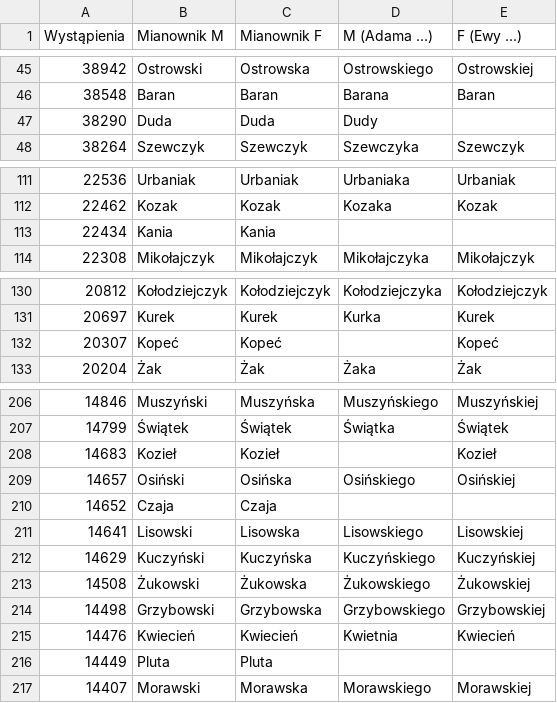
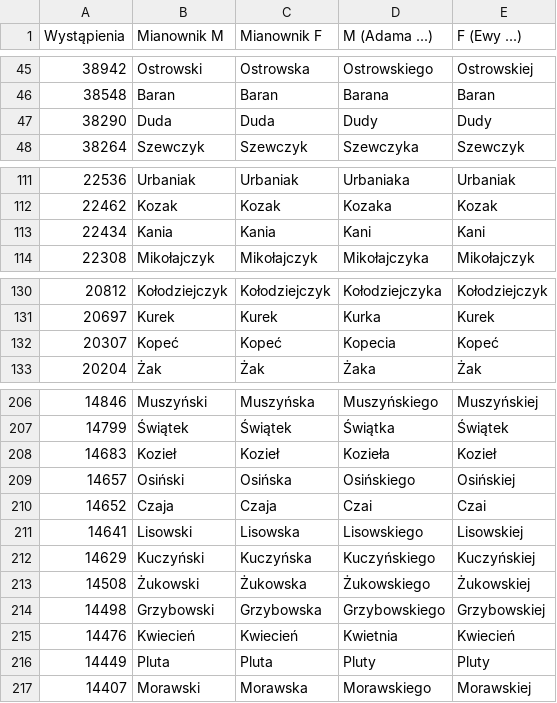
Before and after one commit to taurit/Taurit.Libraries.PolishNameFlection, a CSV file: Taurit.NameHelper.Polish.Tests/Data/KnownFamilyNames.csv, drawn as a sheet; only a part is shown, gaps mark what is left out; the diff covers the shown part only.

```diff
--- a/Taurit.NameHelper.Polish.Tests/Data/KnownFamilyNames.csv
+++ b/Taurit.NameHelper.Polish.Tests/Data/KnownFamilyNames.csv
@@ -46,3 +46,3 @@
 38548;Baran;Baran;Barana;Baran
-38290;Duda;Duda;Dudy;
+38290;Duda;Duda;Dudy;Dudy
 38264;Szewczyk;Szewczyk;Szewczyka;Szewczyk
@@ -112,3 +112,3 @@
 22462;Kozak;Kozak;Kozaka;Kozak
-22434;Kania;Kania;;
+22434;Kania;Kania;Kani;Kani
 22308;Mikołajczyk;Mikołajczyk;Mikołajczyka;Mikołajczyk
@@ -131,3 +131,3 @@
 20697;Kurek;Kurek;Kurka;Kurek
-20307;Kopeć;Kopeć;;Kopeć
+20307;Kopeć;Kopeć;Kopecia;Kopeć
 20204;Żak;Żak;Żaka;Żak
@@ -207,5 +207,5 @@
 14799;Świątek;Świątek;Świątka;Świątek
-14683;Kozieł;Kozieł;;Kozieł
+14683;Kozieł;Kozieł;Kozieła;Kozieł
 14657;Osiński;Osińska;Osińskiego;Osińskiej
-14652;Czaja;Czaja;;
+14652;Czaja;Czaja;Czai;Czai
 14641;Lisowski;Lisowska;Lisowskiego;Lisowskiej
@@ -215,3 +215,3 @@
 14476;Kwiecień;Kwiecień;Kwietnia;Kwiecień
-14449;Pluta;Pluta;;
+14449;Pluta;Pluta;Pluty;Pluty
 14407;Morawski;Morawska;Morawskiego;Morawskiej
```
Also changed, not shown: 4 edited cells elsewhere in this file, 1 other file.
